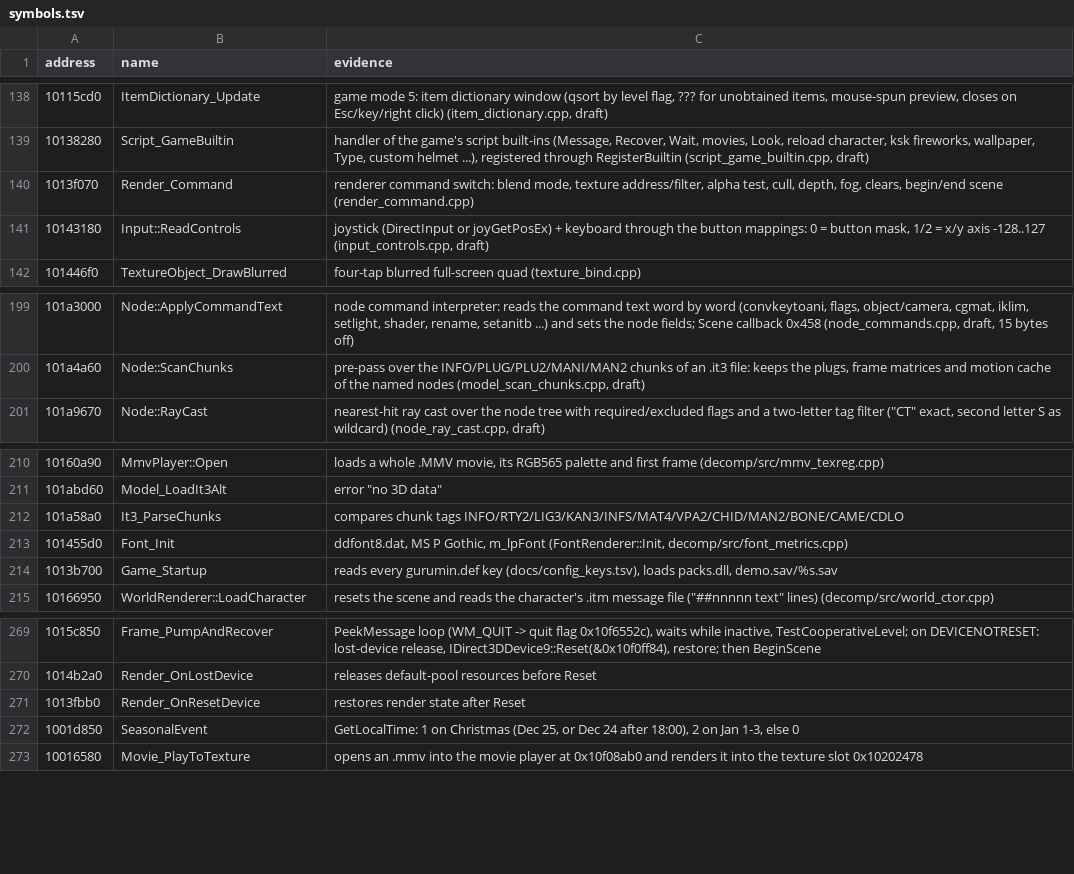
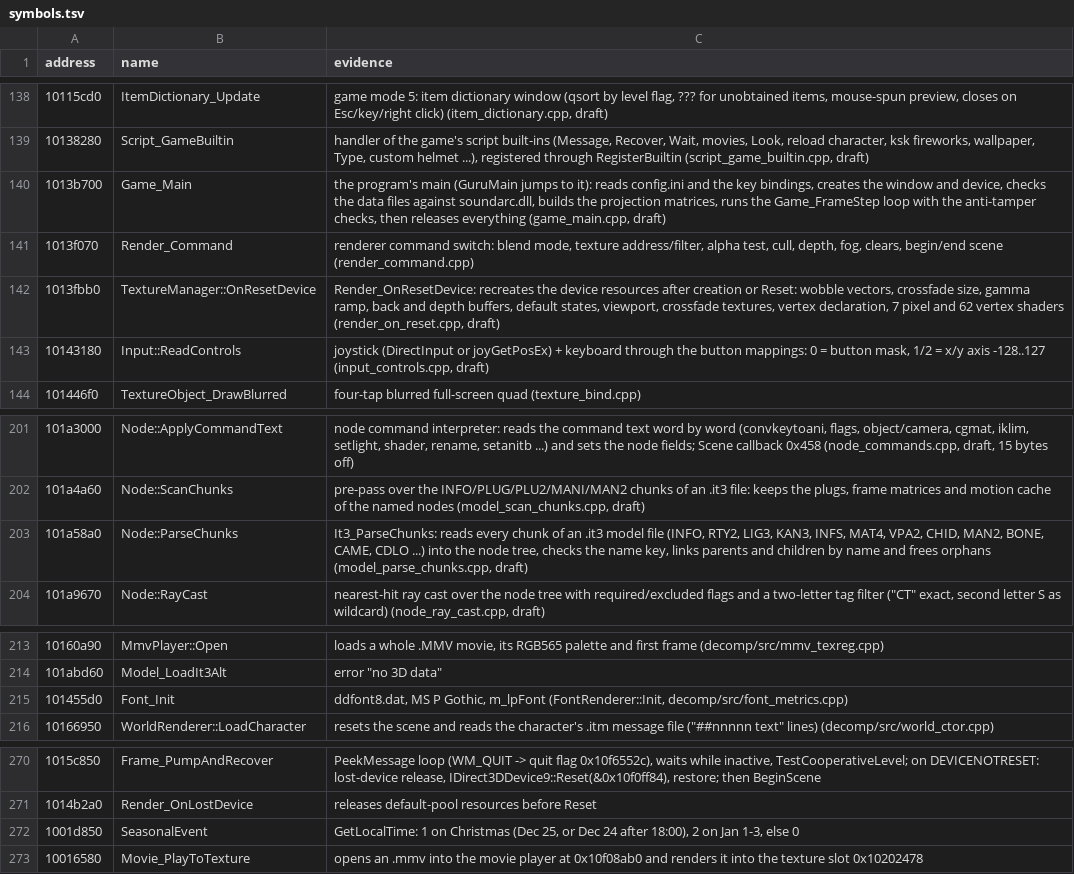
Before and after one commit to ObeseCatLord/Gurumin-Decompilation, a TSV file: symbols.tsv, drawn as a sheet; only a part is shown, gaps mark what is left out; removed rows and columns are numbered as before the commit, all else as after; the diff names each change by its address in the sheet, - before the commit and + after, or states it on an @@ line.

```diff
--- a/symbols.tsv
+++ b/symbols.tsv
+row 140: 1013b700 | Game_Main | the program's main (GuruMain jumps to it): reads config.ini and the key bindings, creates the window and device, checks the data files against soundarc.dll, builds the projection matrices, runs the Game_FrameStep loop with the anti-tamper checks, then releases everything (game_main.cpp, draft)
+row 142: 1013fbb0 | TextureManager::OnResetDevice | Render_OnResetDevice: recreates the device resources after creation or Reset: wobble vectors, crossfade size, gamma ramp, back and depth buffers, default states, viewport, crossfade textures, vertex declaration, 7 pixel and 62 vertex shaders (render_on_reset.cpp, draft)
+row 203: 101a58a0 | Node::ParseChunks | It3_ParseChunks: reads every chunk of an .it3 model file (INFO, RTY2, LIG3, KAN3, INFS, MAT4, VPA2, CHID, MAN2, BONE, CAME, CDLO ...) into the node tree, checks the name key, links parents and children by name and frees orphans (model_parse_chunks.cpp, draft)
-row 212: 101a58a0 | It3_ParseChunks | compares chunk tags INFO/RTY2/LIG3/KAN3/INFS/MAT4/VPA2/CHID/MAN2/BONE/CAME/CDLO
-row 214: 1013b700 | Game_Startup | reads every gurumin.def key (docs/config_keys.tsv), loads packs.dll, demo.sav/%s.sav
-row 271: 1013fbb0 | Render_OnResetDevice | restores render state after Reset
```
Also changed, not shown: decomp/obj_symbols.tsv, decomp/open.tsv, 12 other files.
